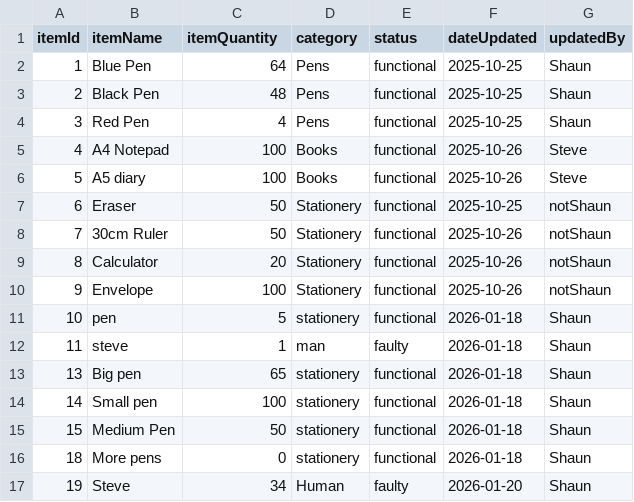
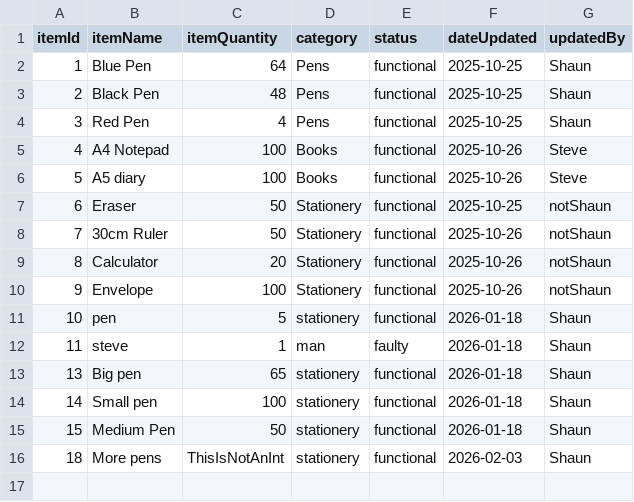
Before and after one commit to ShaunRainey/Uni-Assignment-1, a CSV file: CSVFiles/inventory.csv, drawn as a sheet.

```diff
--- a/CSVFiles/inventory.csv
+++ b/CSVFiles/inventory.csv
@@ -15,3 +15,2 @@ itemId,itemName,itemQuantity,category,status,dateUpdated,updatedBy
 15,Medium Pen,50,stationery,functional,2026-01-18,Shaun
-18,More pens,0,stationery,functional,2026-01-18,Shaun
-19,Steve,34,Human,faulty,2026-01-20,Shaun
+18,More pens,ThisIsNotAnInt,stationery,functional,2026-02-03,Shaun
```
Also changed, not shown: CSVFiles/log.csv, 2 other files.
